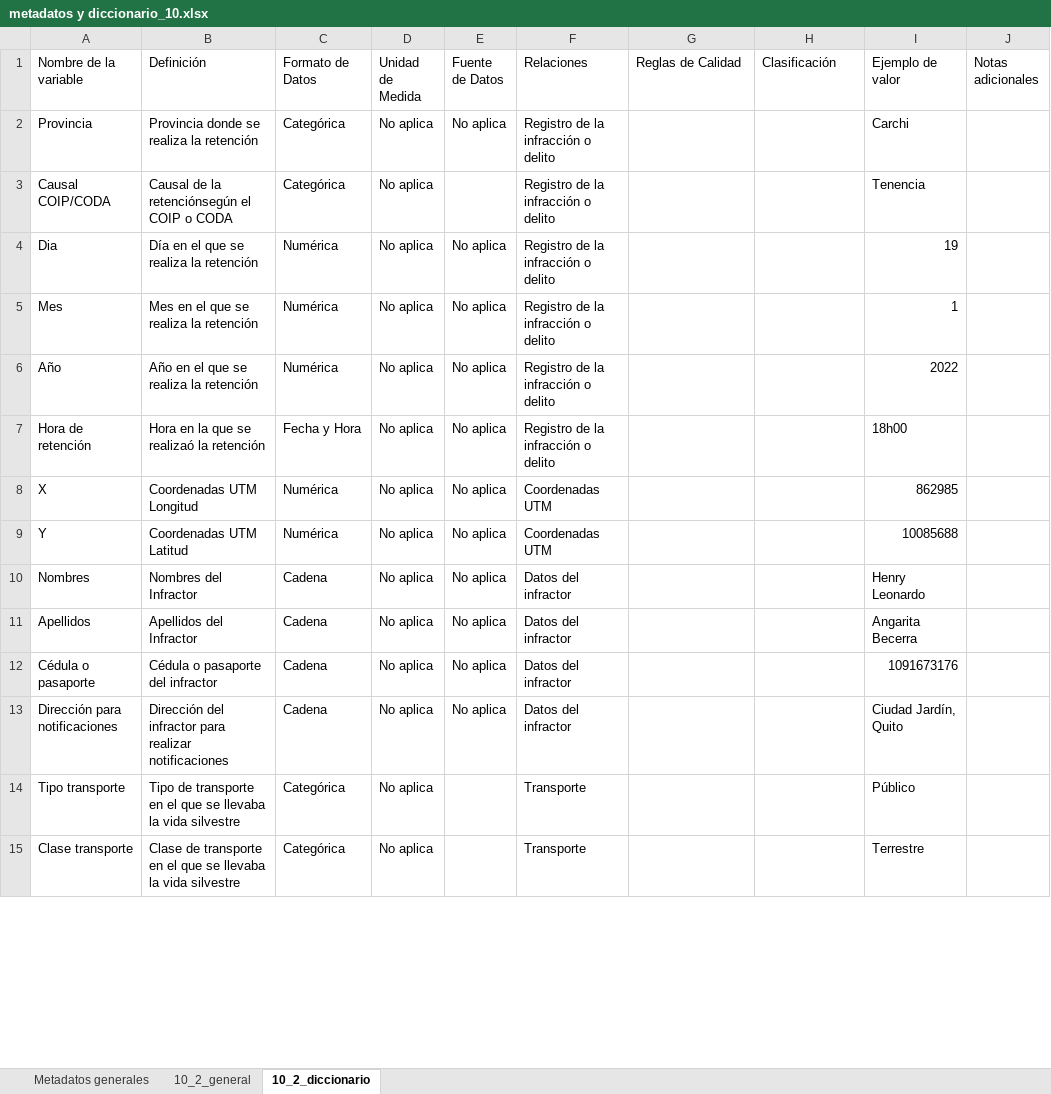
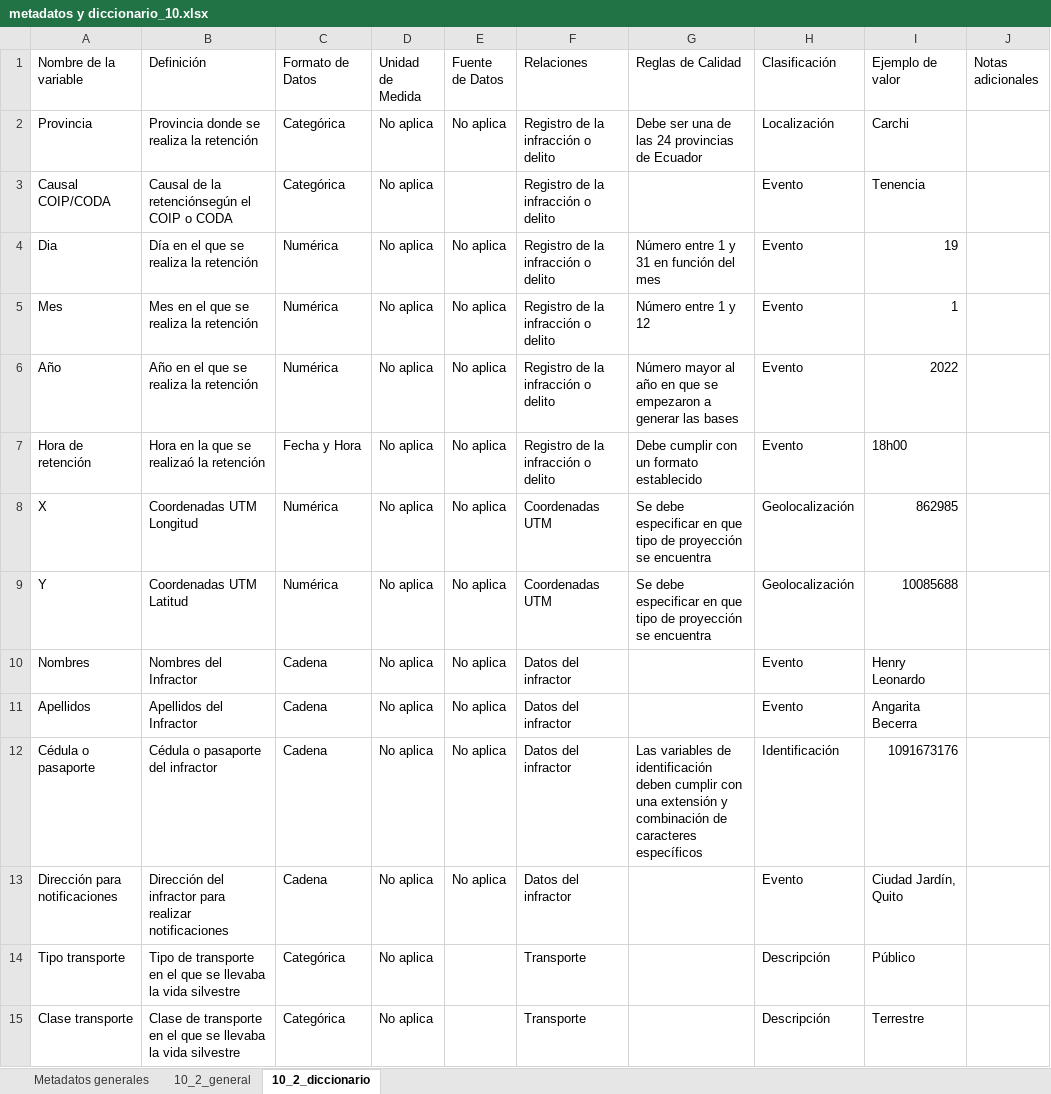
Before and after one commit to matjaviernunez/wcs, an Excel workbook: 04_Entregable 2/previo/metadatos y diccionario_10.xlsx, sheet 10_2_diccionario, drawn as a sheet; only a part is shown; values as stored, in another font and other column widths than the file's, no cell formats; the diff covers the shown part only; the diff names each change by its address in the sheet, - before the commit and + after, or states it on an @@ line.

Commit message:
Cambios finales previo a revisión con JANS de los diccionarios

```diff
--- a/04_Entregable 2/previo/metadatos y diccionario_10.xlsx (sheet 10_2_diccionario)
+++ b/04_Entregable 2/previo/metadatos y diccionario_10.xlsx (sheet 10_2_diccionario)
-G2 (Reglas de Calidad): (empty)
+G2 (Reglas de Calidad): Debe ser una de las 24 provincias de Ecuador
-H2 (Clasificación): (empty)
+H2 (Clasificación): Localización
-H3:H7 (Clasificación): (empty)
+H3:H7 (Clasificación): Evento
-G4 (Reglas de Calidad): (empty)
+G4 (Reglas de Calidad): Número entre 1 y 31 en función del mes
-G5 (Reglas de Calidad): (empty)
+G5 (Reglas de Calidad): Número entre 1 y 12
-G6 (Reglas de Calidad): (empty)
+G6 (Reglas de Calidad): Número mayor al año en que se empezaron a generar las bases
-G7 (Reglas de Calidad): (empty)
+G7 (Reglas de Calidad): Debe cumplir con un formato establecido
-G8:G9 (Reglas de Calidad): (empty)
+G8:G9 (Reglas de Calidad): Se debe especificar en que tipo de proyección se encuentra
-H8:H9 (Clasificación): (empty)
+H8:H9 (Clasificación): Geolocalización
-H10:H11 (Clasificación): (empty)
+H10:H11 (Clasificación): Evento
-G12 (Reglas de Calidad): (empty)
+G12 (Reglas de Calidad): Las variables de identificación deben cumplir con una extensión y combinación de caracteres específicos
-H12 (Clasificación): (empty)
+H12 (Clasificación): Identificación
-H13 (Clasificación): (empty)
+H13 (Clasificación): Evento
-H14:H15 (Clasificación): (empty)
+H14:H15 (Clasificación): Descripción
```
Also changed, not shown: 31 edited cells elsewhere in this sheet, cell formats, 04_Entregable 2/previo/metadatos y diccionario_04.xlsx, 04_Entregable 2/previo/metadatos y diccionario_06.xlsx, 4 other files.
